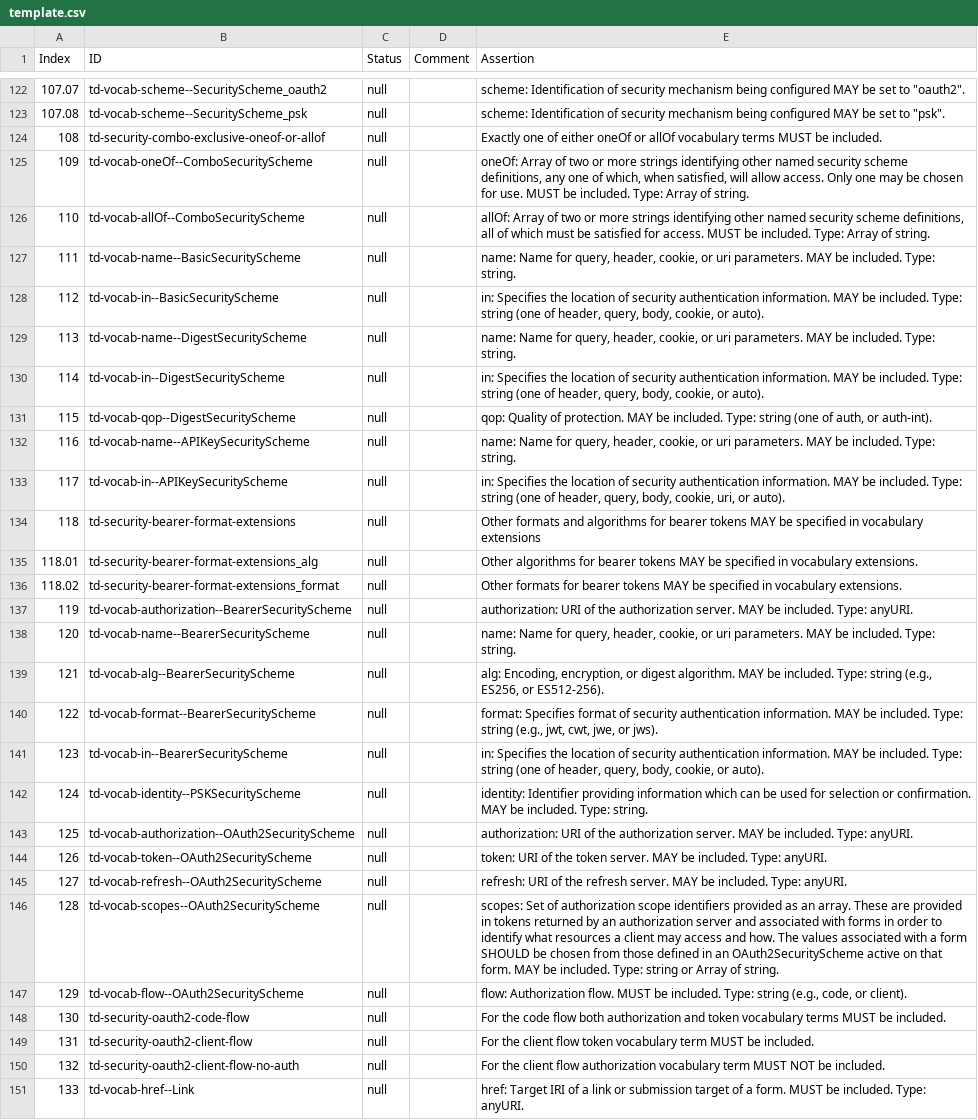
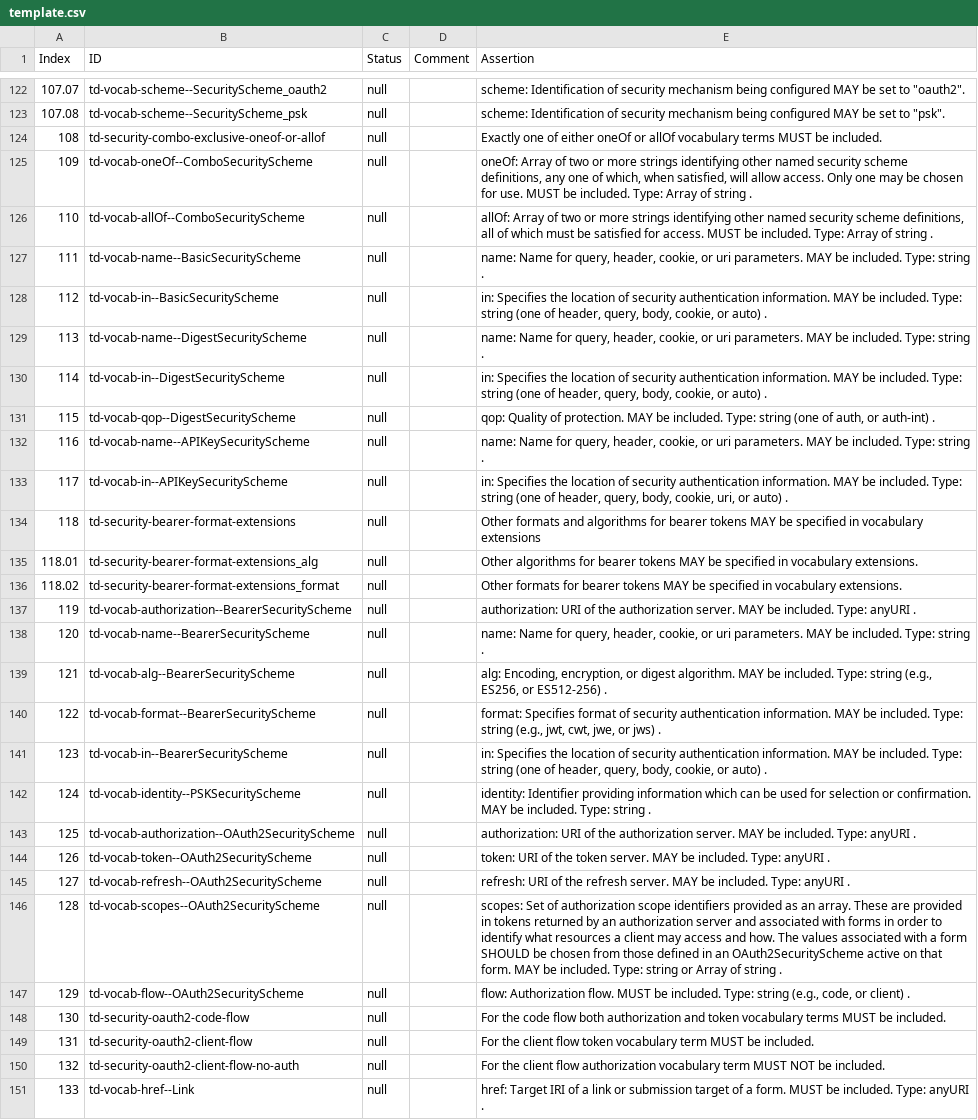
Before and after one commit to w3c/wot-thing-description, a CSV file: testing/template.csv, drawn as a sheet; only a part is shown, gaps mark what is left out; the diff covers the shown part only; the diff names each change by its address in the sheet, - before the commit and + after, or states it on an @@ line.

```diff
--- a/testing/template.csv
+++ b/testing/template.csv
-E125 (Assertion): …Array of string.
+E125 (Assertion): …Array of string .
-E126 (Assertion): …Array of string.
+E126 (Assertion): …Array of string .
-E127 (Assertion): …included. Type: string.
+E127 (Assertion): …included. Type: string .
-E128 (Assertion): …cookie, or auto).
+E128 (Assertion): …cookie, or auto) .
-E129 (Assertion): …included. Type: string.
+E129 (Assertion): …included. Type: string .
-E130 (Assertion): …cookie, or auto).
+E130 (Assertion): …cookie, or auto) .
-E131 (Assertion): …auth, or auth-int).
+E131 (Assertion): …auth, or auth-int) .
-E132 (Assertion): …included. Type: string.
+E132 (Assertion): …included. Type: string .
-E133 (Assertion): …uri, or auto).
+E133 (Assertion): …uri, or auto) .
-E137 (Assertion): …included. Type: anyURI.
+E137 (Assertion): …included. Type: anyURI .
-E138 (Assertion): …included. Type: string.
+E138 (Assertion): …included. Type: string .
-E139 (Assertion): …ES256, or ES512-256).
+E139 (Assertion): …ES256, or ES512-256) .
-E140 (Assertion): …jwe, or jws).
+E140 (Assertion): …jwe, or jws) .
-E141 (Assertion): …cookie, or auto).
+E141 (Assertion): …cookie, or auto) .
-E142 (Assertion): …included. Type: string.
+E142 (Assertion): …included. Type: string .
-E143 (Assertion): …included. Type: anyURI.
+E143 (Assertion): …included. Type: anyURI .
-E144 (Assertion): …included. Type: anyURI.
+E144 (Assertion): …included. Type: anyURI .
-E145 (Assertion): …included. Type: anyURI.
+E145 (Assertion): …included. Type: anyURI .
-E146 (Assertion): …Array of string.
+E146 (Assertion): …Array of string .
-E147 (Assertion): …code, or client).
+E147 (Assertion): …code, or client) .
-E151 (Assertion): …included. Type: anyURI.
+E151 (Assertion): …included. Type: anyURI .
```
Also changed, not shown: 101 edited cells elsewhere in this file, 3 other files.
